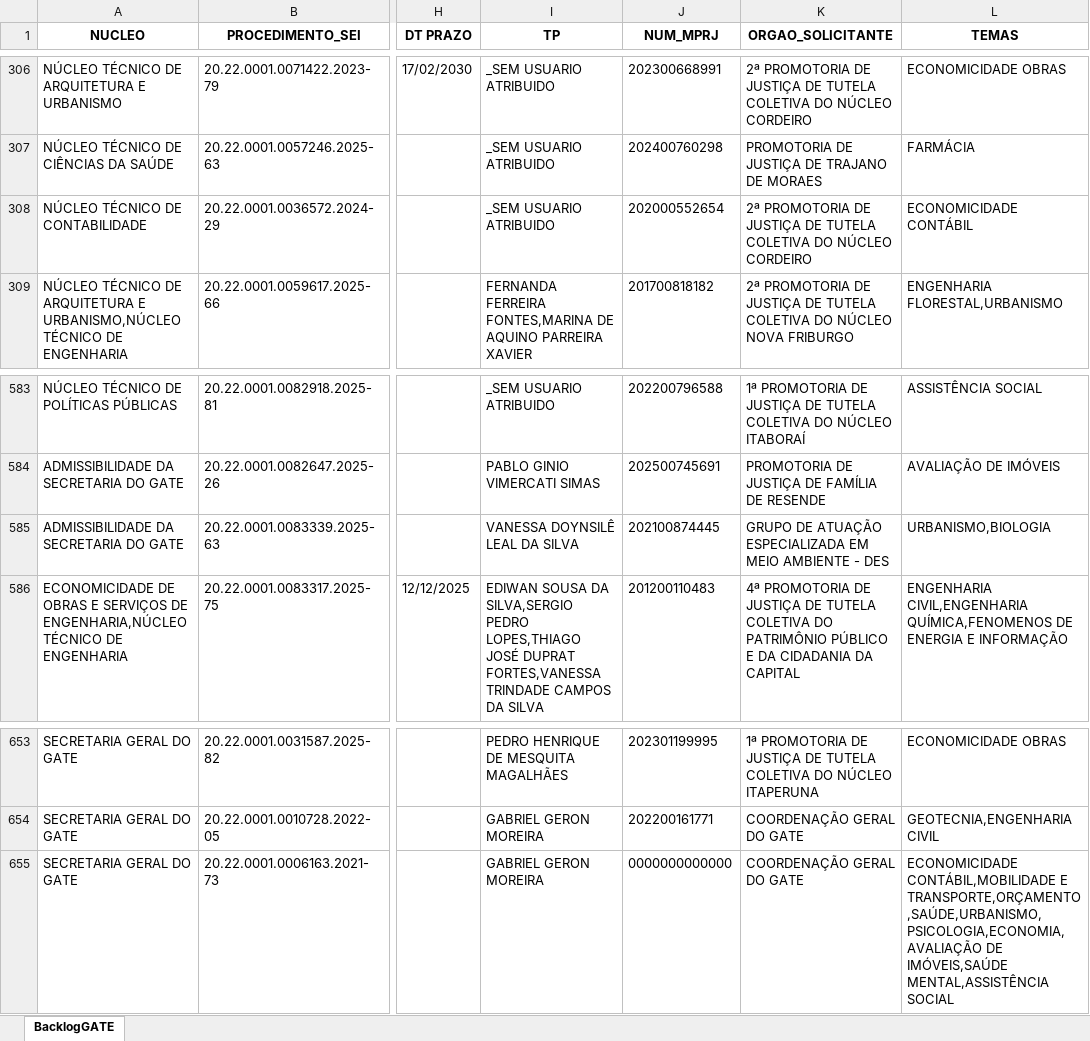
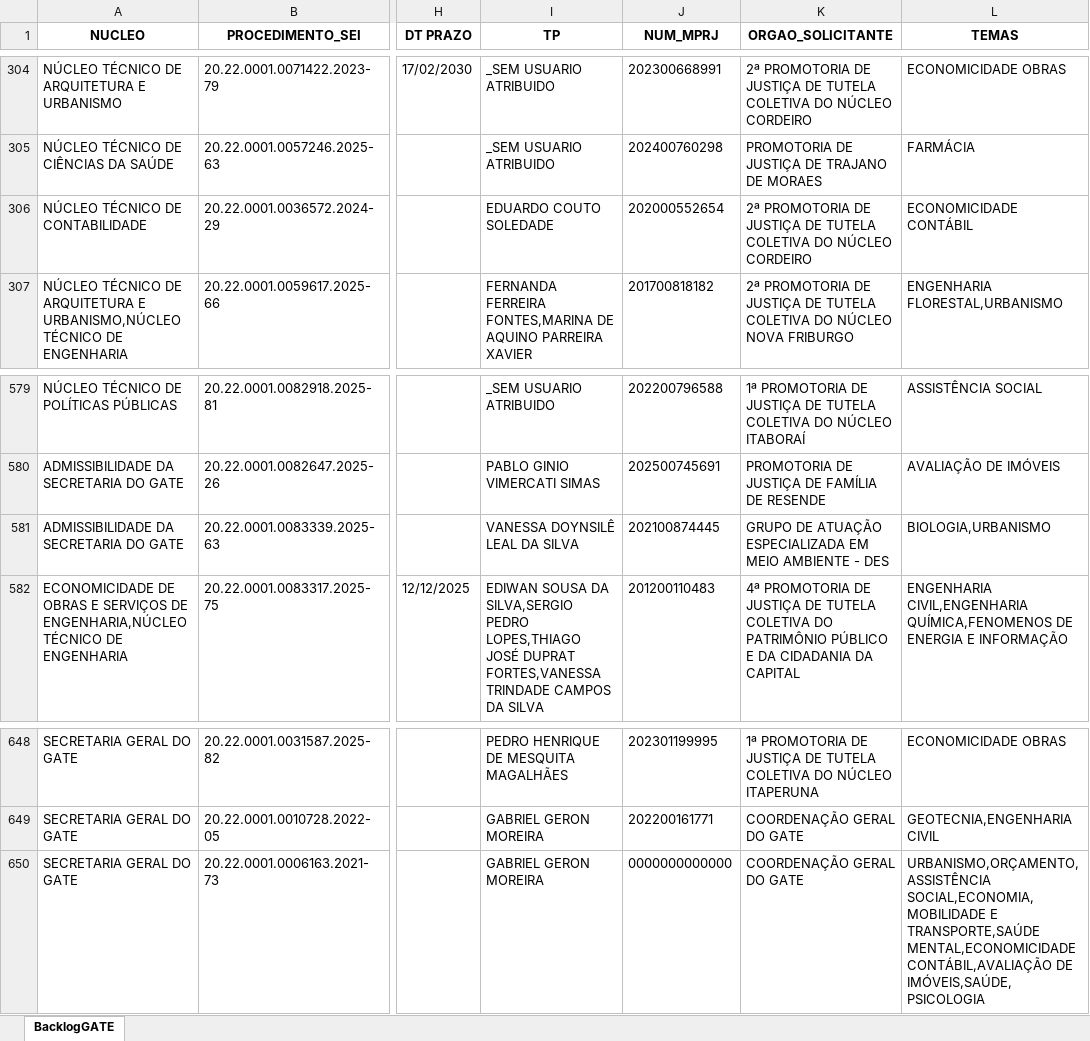
Before and after one commit to pedropaixaomprj/backlog-GATE, an Excel workbook: BacklogGATEAutoCompleto.xlsx, sheet BacklogGATE, drawn as a sheet; only a part is shown, gaps mark what is left out; values as stored, in another font and other column widths than the file's, no borders; addresses are those after the commit; the diff covers the shown part only; the diff names each change by its address in the sheet, - before the commit and + after, or states it on an @@ line.

Commit message:
Add backlog, prod, and saida_sem_it - 2025-12-05 12:30:04

```diff
--- a/BacklogGATEAutoCompleto.xlsx (sheet BacklogGATE)
+++ b/BacklogGATEAutoCompleto.xlsx (sheet BacklogGATE)
-I306 (TP): _SEM USUARIO ATRIBUIDO
+I306 (TP): EDUARDO COUTO SOLEDADE
-L581 (TEMAS): URBANISMO,BIOLOGIA
+L581 (TEMAS): BIOLOGIA,URBANISMO
-L650 (TEMAS): ECONOMICIDADE CONTÁBIL,MOBILIDADE E TRANSPORTE,ORÇAMENTO,SAÚDE,URBANISMO,PSICOLOGIA,ECONOMIA,AVALIAÇÃO DE IMÓVEIS,SAÚDE MENTAL,ASSISTÊNCIA SOCIAL
+L650 (TEMAS): URBANISMO,ORÇAMENTO,ASSISTÊNCIA SOCIAL,ECONOMIA,MOBILIDADE E TRANSPORTE,SAÚDE MENTAL,ECONOMICIDADE CONTÁBIL,AVALIAÇÃO DE IMÓVEIS,SAÚDE,PSICOLOGIA
```
Also changed, not shown: 1 added row, 6 removed rows and 15 edited cells elsewhere in this sheet, SaidaSemITGATEAutoCompleto.xlsx, 1 other file.
